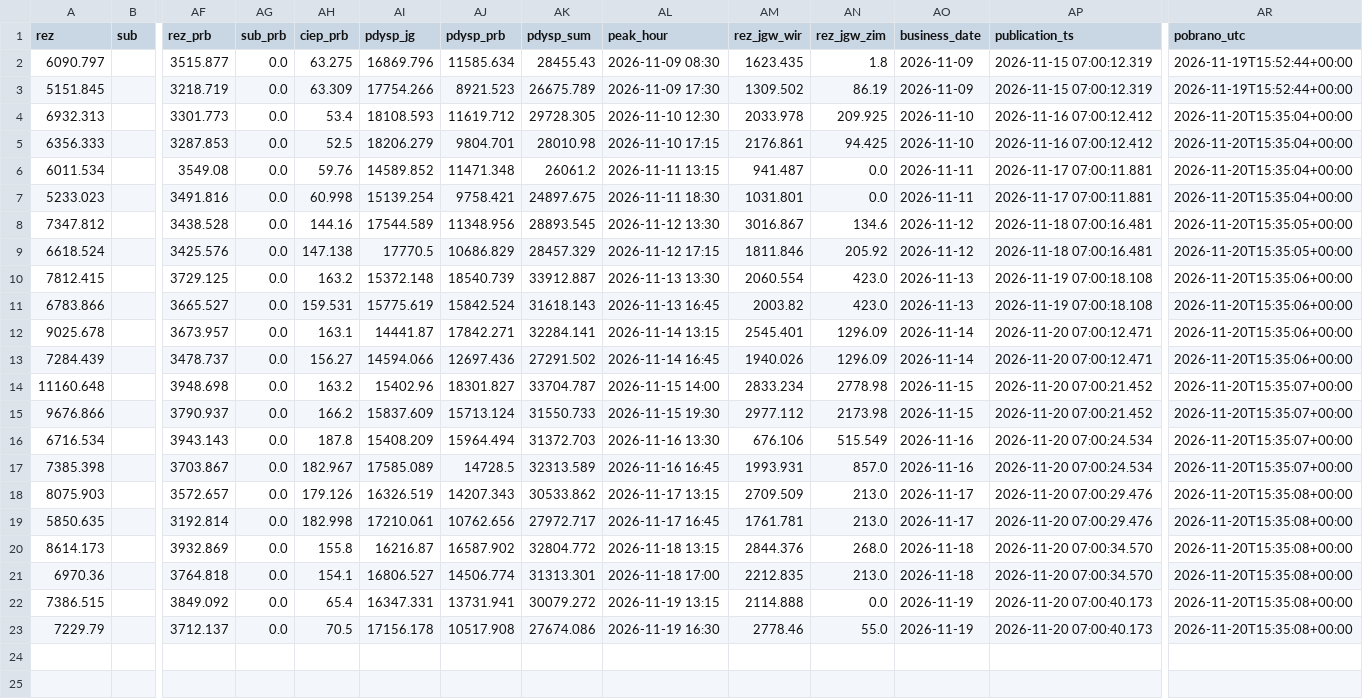
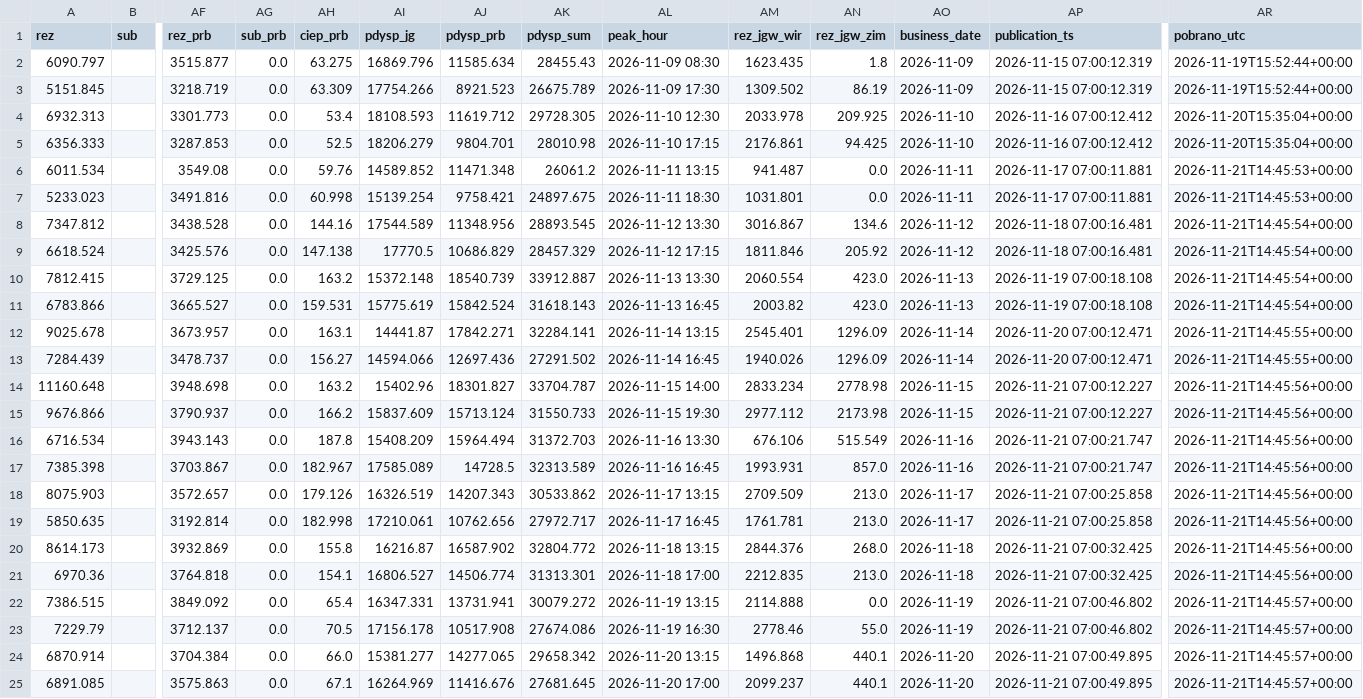
Before and after one commit to ForumEnergiiPL/ubytki, a CSV file: pse_bilans.csv, drawn as a sheet; only a part is shown, gaps mark what is left out; rows hold the shown columns only; the diff names each change by its address in the sheet, - before the commit and + after, or states it on an @@ line.

```diff
--- a/pse_bilans.csv
+++ b/pse_bilans.csv
-AR6:AR7 (pobrano_utc): 2026-11-20T15:35:04+00:00
+AR6:AR7 (pobrano_utc): 2026-11-21T14:45:53+00:00
-AR8:AR9 (pobrano_utc): 2026-11-20T15:35:05+00:00
+AR8:AR9 (pobrano_utc): 2026-11-21T14:45:54+00:00
-AR10:AR11 (pobrano_utc): 2026-11-20T15:35:06+00:00
+AR10:AR11 (pobrano_utc): 2026-11-21T14:45:54+00:00
-AR12:AR13 (pobrano_utc): 2026-11-20T15:35:06+00:00
+AR12:AR13 (pobrano_utc): 2026-11-21T14:45:55+00:00
-AP14:AP15 (publication_ts): 2026-11-20 07:00:21.452
+AP14:AP15 (publication_ts): 2026-11-21 07:00:12.227
-AR14:AR17 (pobrano_utc): 2026-11-20T15:35:07+00:00
+AR14:AR17 (pobrano_utc): 2026-11-21T14:45:56+00:00
-AP16:AP17 (publication_ts): 2026-11-20 07:00:24.534
+AP16:AP17 (publication_ts): 2026-11-21 07:00:21.747
-AP18:AP19 (publication_ts): 2026-11-20 07:00:29.476
+AP18:AP19 (publication_ts): 2026-11-21 07:00:25.858
-AR18:AR21 (pobrano_utc): 2026-11-20T15:35:08+00:00
+AR18:AR21 (pobrano_utc): 2026-11-21T14:45:56+00:00
-AP20:AP21 (publication_ts): 2026-11-20 07:00:34.570
+AP20:AP21 (publication_ts): 2026-11-21 07:00:32.425
-AP22:AP23 (publication_ts): 2026-11-20 07:00:40.173
+AP22:AP23 (publication_ts): 2026-11-21 07:00:46.802
-AR22:AR23 (pobrano_utc): 2026-11-20T15:35:08+00:00
+AR22:AR23 (pobrano_utc): 2026-11-21T14:45:57+00:00
+row 24: 6870.914 |  | 3704.384 | 0.0 | 66.0 | 15381.277 | 14277.065 | 29658.342 | 2026-11-20 13:15 | 1496.868 | 440.1 | 2026-11-20 | 2026-11-21 07:00:49.895 | 2026-11-21T14:45:57+00:00
+row 25: 6891.085 |  | 3575.863 | 0.0 | 67.1 | 16264.969 | 11416.676 | 27681.645 | 2026-11-20 17:00 | 2099.237 | 440.1 | 2026-11-20 | 2026-11-21 07:00:49.895 | 2026-11-21T14:45:57+00:00
```
Also changed, not shown: pse_remonty.csv, pse_status.csv, 2 other files.
